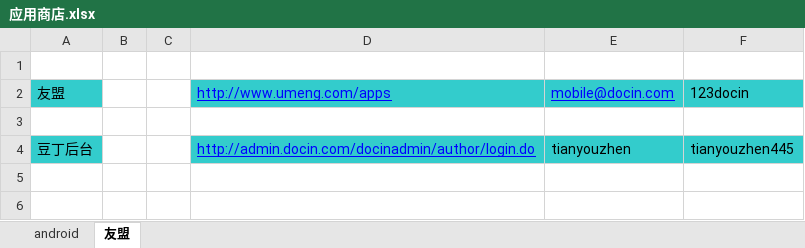
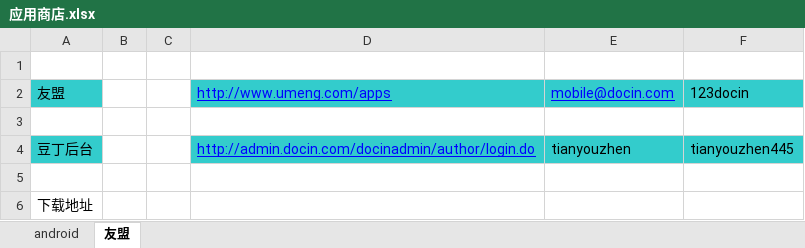
Before and after one commit to hudezhi123/Document, an Excel workbook: 豆丁世纪/安卓/应用商店.xlsx, sheet 友盟, drawn as a sheet; values as stored, in another font and other column widths than the file's, no borders; the diff names each change by its address in the sheet, - before the commit and + after, or states it on an @@ line.

```diff
--- a/豆丁世纪/安卓/应用商店.xlsx (sheet 友盟)
+++ b/豆丁世纪/安卓/应用商店.xlsx (sheet 友盟)
+row 5: (empty)
+row 6: 下载地址
```
Also changed, not shown: 2 other files.
